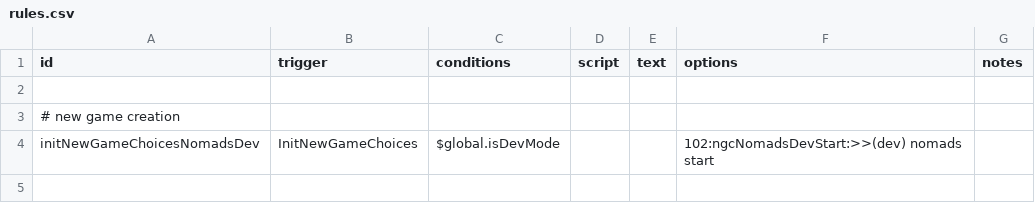
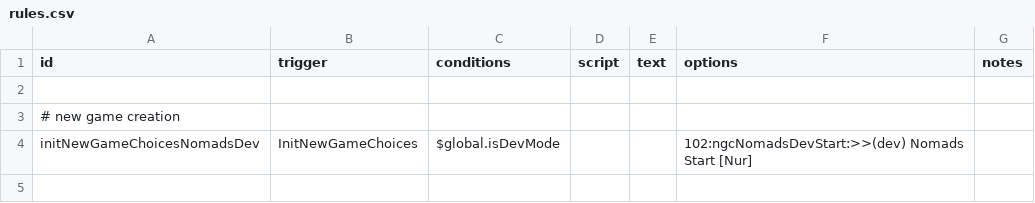
Before and after one commit to Trylobot/ss-nom, a CSV file: data/campaign/rules.csv, drawn as a sheet; only a part is shown; the diff covers the shown part only.

```diff
--- a/data/campaign/rules.csv
+++ b/data/campaign/rules.csv
@@ -3,3 +3,3 @@ id,trigger,conditions,script,text,options,notes
 # new game creation,,,,,,
-initNewGameChoicesNomadsDev,InitNewGameChoices,$global.isDevMode,,,102:ngcNomadsDevStart:>>(dev) nomads start,
+initNewGameChoicesNomadsDev,InitNewGameChoices,$global.isDevMode,,,102:ngcNomadsDevStart:>>(dev) Nomads Start [Nur],
 ,,,,,,
```
Also changed, not shown: 1 edited cell elsewhere in this file, 6 other files.
